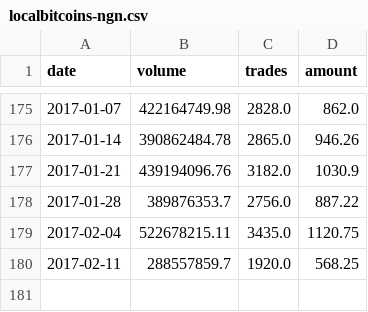
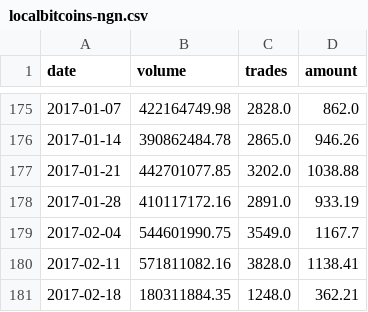
Before and after one commit to localbtc/localbtc.github.io, a CSV file: localbitcoins-ngn.csv, drawn as a sheet; only a part is shown, gaps mark what is left out.

Commit message:
update trade data

```diff
--- a/localbitcoins-ngn.csv
+++ b/localbitcoins-ngn.csv
@@ -176,5 +176,6 @@ date,volume,trades,amount
 2017-01-14,390862484.78,2865.0,946.26
-2017-01-21,439194096.76,3182.0,1030.9
-2017-01-28,389876353.7,2756.0,887.22
-2017-02-04,522678215.11,3435.0,1120.75
-2017-02-11,288557859.7,1920.0,568.25
+2017-01-21,442701077.85,3202.0,1038.88
+2017-01-28,410117172.16,2891.0,933.19
+2017-02-04,544601990.75,3549.0,1167.7
+2017-02-11,571811082.16,3828.0,1138.41
+2017-02-18,180311884.35,1248.0,362.21
```
Also changed, not shown: 1 other file.
